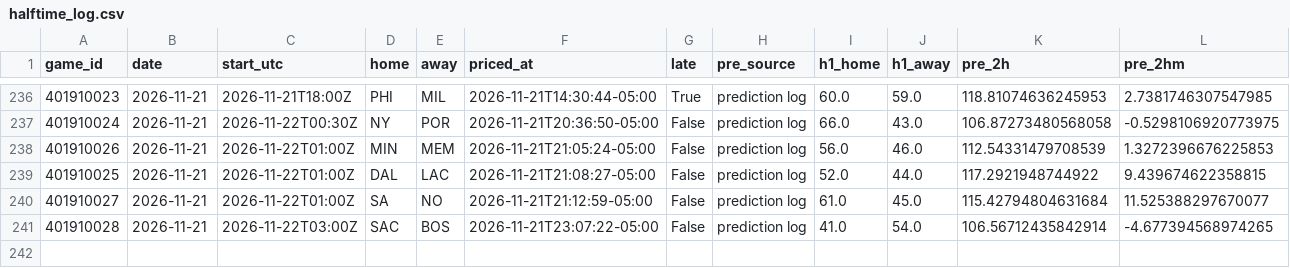
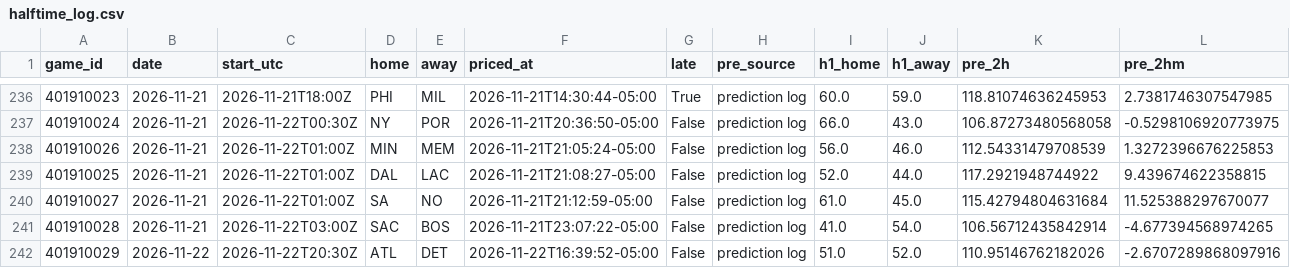
Before and after one commit to quintonmwilson/nba-model, a CSV file: model/halftime_log.csv, drawn as a sheet; only a part is shown, gaps mark what is left out; rows hold the shown columns only; the diff names each change by its address in the sheet, - before the commit and + after, or states it on an @@ line.

```diff
--- a/model/halftime_log.csv
+++ b/model/halftime_log.csv
+row 242: 401910029 | 2026-11-22 | 2026-11-22T20:30Z | ATL | DET | 2026-11-22T16:39:52-05:00 | False | prediction log | 51.0 | 52.0 | 110.95146762182026 | -2.6707289868097916
```
Also changed, not shown: 1 other file.
